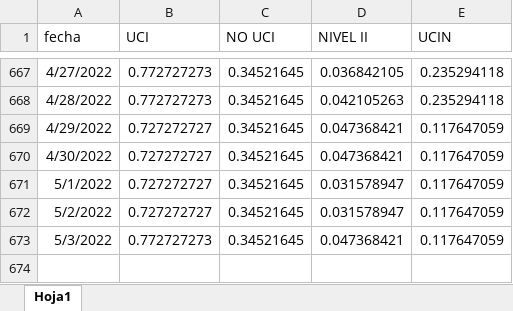
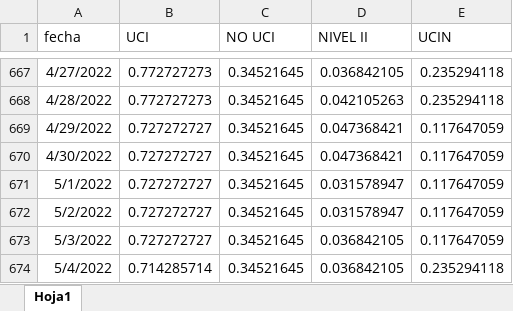
Before and after one commit to JoeloSumerente/GERESA_dashboard, an Excel workbook: data/source1_camas/input/disponibilidad_camas_hospitalarias.xlsx, sheet Hoja1, drawn as a sheet; only a part is shown, gaps mark what is left out; values as stored, in another font and other column widths than the file's, no borders; the diff names each change by its address in the sheet, - before the commit and + after, or states it on an @@ line.

```diff
--- a/data/source1_camas/input/disponibilidad_camas_hospitalarias.xlsx (sheet Hoja1)
+++ b/data/source1_camas/input/disponibilidad_camas_hospitalarias.xlsx (sheet Hoja1)
-B673 (UCI): 0.772727273
+B673 (UCI): 0.727272727
-D673 (NIVEL II): 0.047368421
+D673 (NIVEL II): 0.036842105
+row 674: 5/4/2022 | 0.714285714 | 0.34521645 | 0.036842105 | 0.235294118
```
Also changed, not shown: 6 other files.
